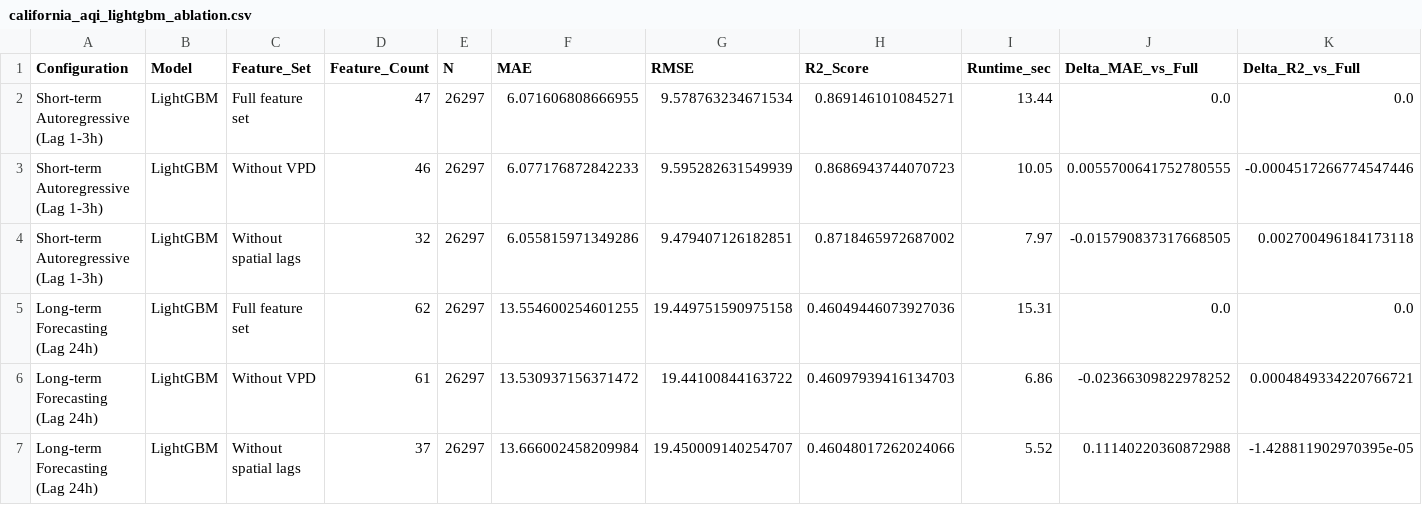
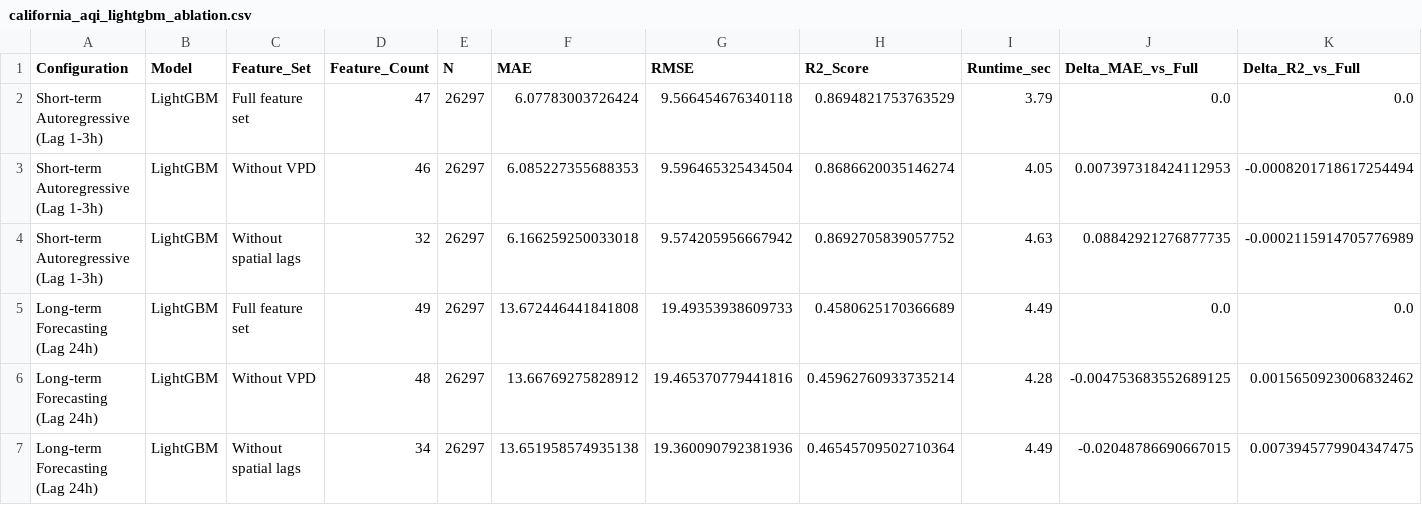
Before and after one commit to ThayBayThatSon/DAP391m_AI2011_Group7_Project, a CSV file: data/processed/california_aqi_lightgbm_ablation.csv, drawn as a sheet.

```diff
--- a/data/processed/california_aqi_lightgbm_ablation.csv
+++ b/data/processed/california_aqi_lightgbm_ablation.csv
@@ -1,7 +1,7 @@
 Configuration,Model,Feature_Set,Feature_Count,N,MAE,RMSE,R2_Score,Runtime_sec,Delta_MAE_vs_Full,Delta_R2_vs_Full
-Short-term Autoregressive (Lag 1-3h),LightGBM,Full feature set,47,26297,6.071606808666955,9.578763234671534,0.8691461010845271,13.44,0.0,0.0
-Short-term Autoregressive (Lag 1-3h),LightGBM,Without VPD,46,26297,6.077176872842233,9.595282631549939,0.8686943744070723,10.05,0.0055700641752780555,-0.0004517266774547446
-Short-term Autoregressive (Lag 1-3h),LightGBM,Without spatial lags,32,26297,6.055815971349286,9.479407126182851,0.8718465972687002,7.97,-0.015790837317668505,0.002700496184173118
-Long-term Forecasting (Lag 24h),LightGBM,Full feature set,62,26297,13.554600254601255,19.449751590975158,0.46049446073927036,15.31,0.0,0.0
-Long-term Forecasting (Lag 24h),LightGBM,Without VPD,61,26297,13.530937156371472,19.44100844163722,0.46097939416134703,6.86,-0.02366309822978252,0.0004849334220766721
-Long-term Forecasting (Lag 24h),LightGBM,Without spatial lags,37,26297,13.666002458209984,19.450009140254707,0.46048017262024066,5.52,0.11140220360872988,-1.428811902970395e-05
+Short-term Autoregressive (Lag 1-3h),LightGBM,Full feature set,47,26297,6.07783003726424,9.566454676340118,0.8694821753763529,3.79,0.0,0.0
+Short-term Autoregressive (Lag 1-3h),LightGBM,Without VPD,46,26297,6.085227355688353,9.596465325434504,0.8686620035146274,4.05,0.007397318424112953,-0.0008201718617254494
+Short-term Autoregressive (Lag 1-3h),LightGBM,Without spatial lags,32,26297,6.166259250033018,9.574205956667942,0.8692705839057752,4.63,0.08842921276877735,-0.0002115914705776989
+Long-term Forecasting (Lag 24h),LightGBM,Full feature set,49,26297,13.672446441841808,19.49353938609733,0.4580625170366689,4.49,0.0,0.0
+Long-term Forecasting (Lag 24h),LightGBM,Without VPD,48,26297,13.66769275828912,19.465370779441816,0.45962760933735214,4.28,-0.004753683552689125,0.0015650923006832462
+Long-term Forecasting (Lag 24h),LightGBM,Without spatial lags,34,26297,13.651958574935138,19.360090792381936,0.46545709502710364,4.49,-0.02048786690667015,0.0073945779904347475
```
Also changed, not shown: data/processed/california_aqi_model_leaderboard.csv, data/processed/california_aqi_scenario_evaluation.csv, 31 other files.
